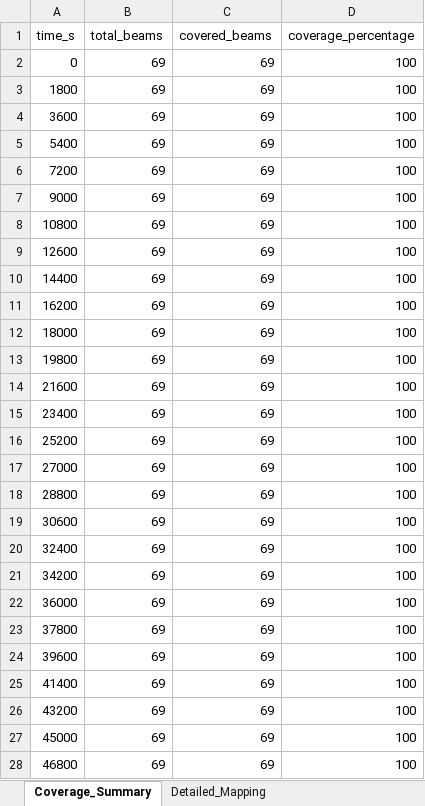
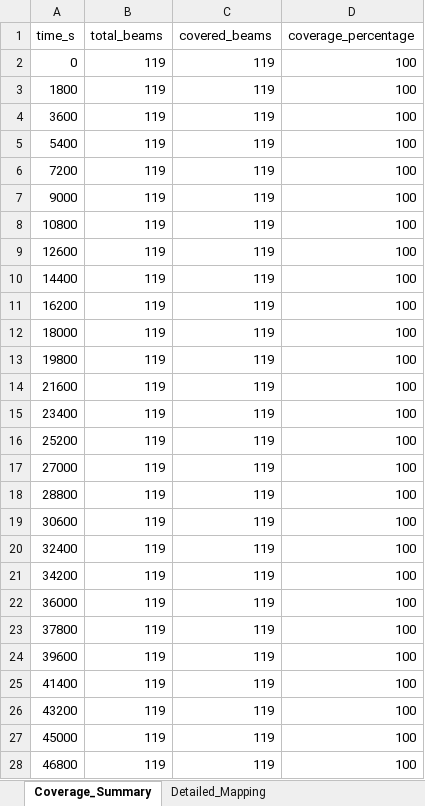
Before and after one commit to d-beng/hybrid_ntn_tn, an Excel workbook: ontario_coverage_data.xlsx, sheet Coverage_Summary, drawn as a sheet; only a part is shown; values as stored, in another font and other column widths than the file's, no borders; the diff covers the shown part only; the diff names each change by its address in the sheet, - before the commit and + after, or states it on an @@ line.

```diff
--- a/ontario_coverage_data.xlsx (sheet Coverage_Summary)
+++ b/ontario_coverage_data.xlsx (sheet Coverage_Summary)
-B2:B28 (total_beams): 69
+B2:B28 (total_beams): 119
-C2:C28 (covered_beams): 69
+C2:C28 (covered_beams): 119
```
Also changed, not shown: 44 edited cells elsewhere in this sheet, sheet Detailed_Mapping, 45 other files.
